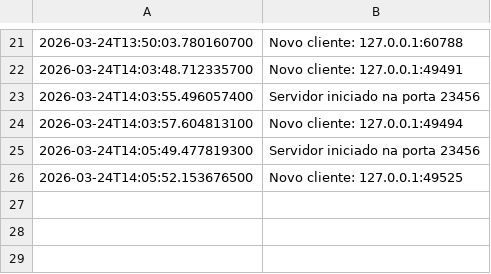
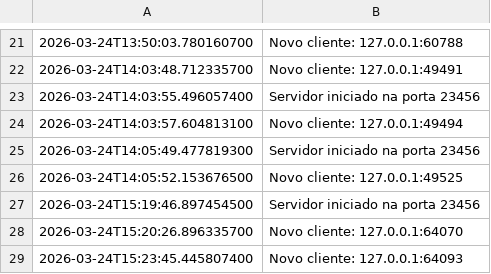
Before and after one commit to MiguelZhang86/sc29, a CSV file: logs/log_server.csv, drawn as a sheet; only a part is shown, gaps mark what is left out; the diff names each change by its address in the sheet, - before the commit and + after, or states it on an @@ line.

```diff
--- a/logs/log_server.csv
+++ b/logs/log_server.csv
+row 27: 2026-03-24T15:19:46.897454500 | Servidor iniciado na porta 23456
+row 28: 2026-03-24T15:20:26.896335700 | Novo cliente: 127.0.0.1:64070
+row 29: 2026-03-24T15:23:45.445807400 | Novo cliente: 127.0.0.1:64093
```
Also changed, not shown: 9 other files.
